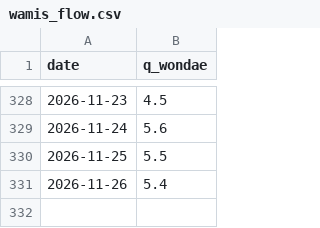
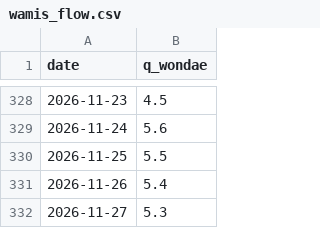
Before and after one commit to mimimmimi789/naerincheon-ss-dashboard, a CSV file: data/live/wamis_flow.csv, drawn as a sheet; only a part is shown, gaps mark what is left out.

```diff
--- a/data/live/wamis_flow.csv
+++ b/data/live/wamis_flow.csv
@@ -331 +331,2 @@
 2026-11-26,5.4
+2026-11-27,5.3
```
Also changed, not shown: data/live/kma_asos_hourly_rain.csv, data/live/kma_asos_temp.csv, 8 other files.
